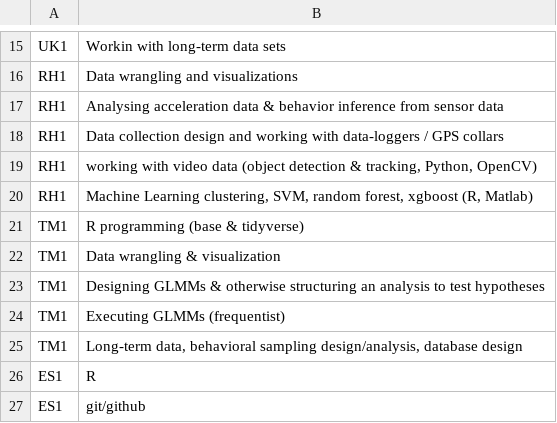
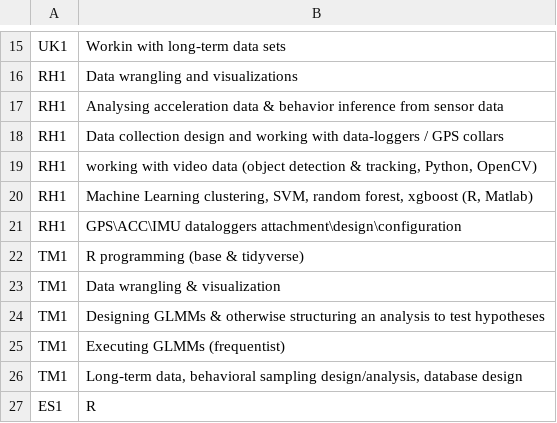
Before and after one commit to livingingroups/methods_support_repository, a CSV file: data/Expertise_table.csv, drawn as a sheet; only a part is shown, gaps mark what is left out; the shorter side is filled out with more unchanged rows; the diff names each change by its address in the sheet, - before the commit and + after, or states it on an @@ line.

Commit message:
Added entry to Roi's skills

```diff
--- a/data/Expertise_table.csv
+++ b/data/Expertise_table.csv
+row 21: RH1 | GPS\ACC\IMU dataloggers attachment\design\configuration
```
Also changed, not shown: 6 other files.
